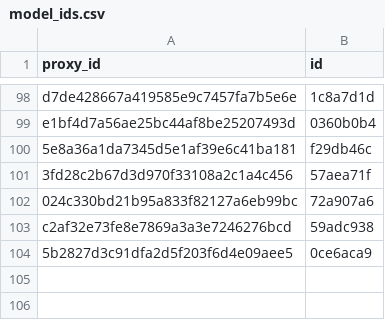
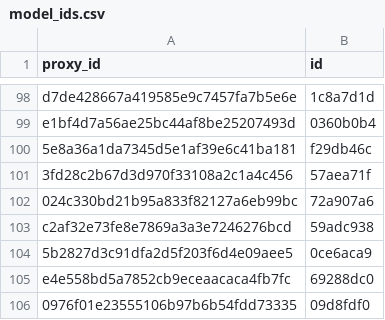
Before and after one commit to allometric/allometric, a CSV file: inst/model_ids.csv, drawn as a sheet; only a part is shown, gaps mark what is left out; the diff names each change by its address in the sheet, - before the commit and + after, or states it on an @@ line.

```diff
--- a/inst/model_ids.csv
+++ b/inst/model_ids.csv
+row 105: e4e558bd5a7852cb9eceaacaca4fb7fc | 69288dc0
+row 106: 0976f01e23555106b97b6b54fdd73335 | 09d8fdf0
```
Also changed, not shown: inst/variable_defs/h.csv, 5 other files.
